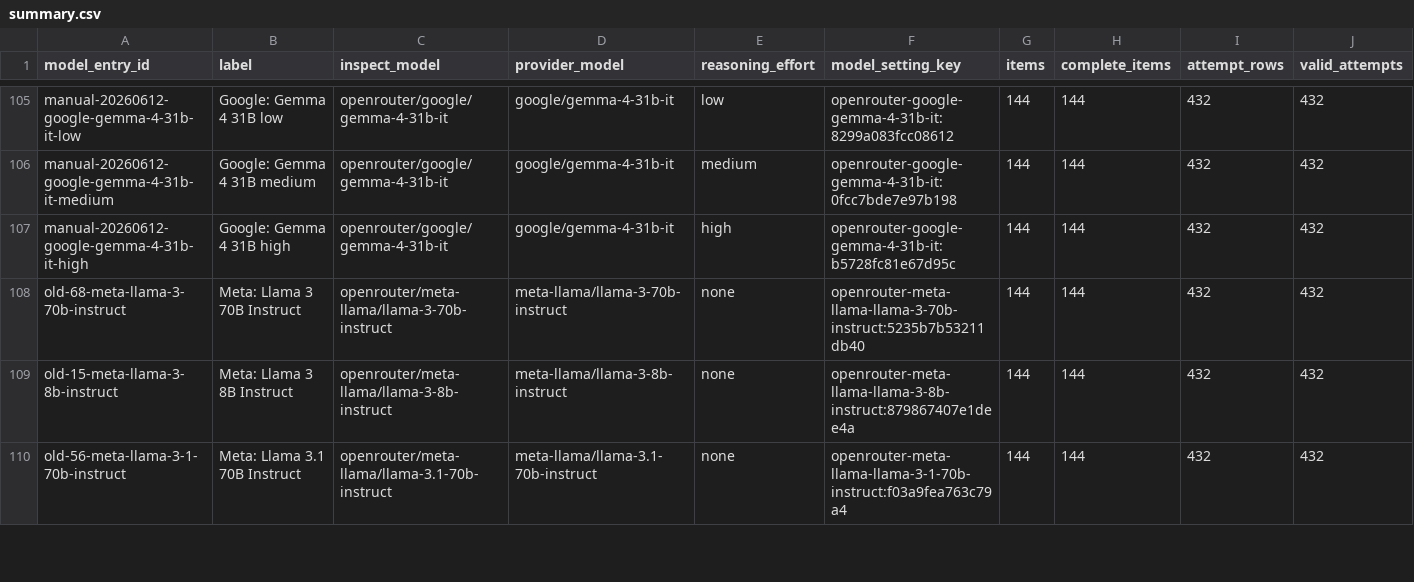
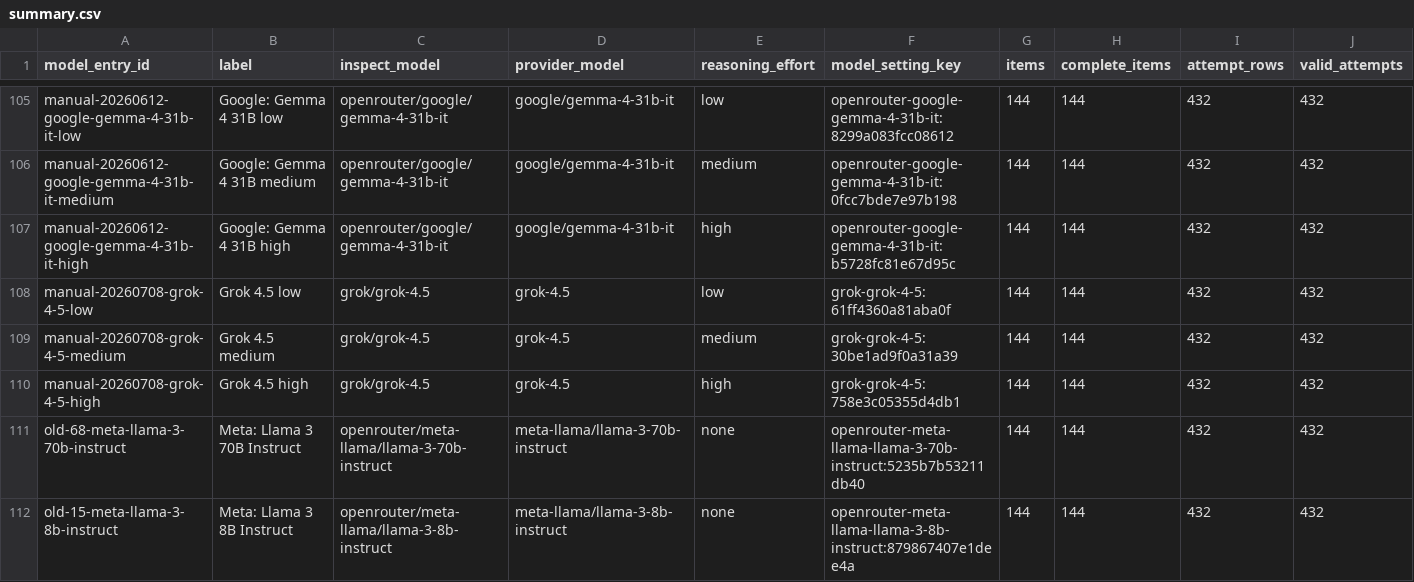
Before and after one commit to adamallcock/obviousbench, a CSV file: reports/v0_2/aggregate/summary.csv, drawn as a sheet; only a part is shown, gaps mark what is left out; the shorter side is filled out with more unchanged rows; rows hold the shown columns only; the diff names each change by its address in the sheet, - before the commit and + after, or states it on an @@ line.

Commit message:
Add Grok 4.5 v0.2 aggregate results

```diff
--- a/reports/v0_2/aggregate/summary.csv
+++ b/reports/v0_2/aggregate/summary.csv
+row 108: manual-20260708-grok-4-5-low | Grok 4.5 low | grok/grok-4.5 | grok-4.5 | low | grok-grok-4-5:61ff4360a81aba0f | 144 | 144 | 432 | 432
+row 109: manual-20260708-grok-4-5-medium | Grok 4.5 medium | grok/grok-4.5 | grok-4.5 | medium | grok-grok-4-5:30be1ad9f0a31a39 | 144 | 144 | 432 | 432
+row 110: manual-20260708-grok-4-5-high | Grok 4.5 high | grok/grok-4.5 | grok-4.5 | high | grok-grok-4-5:758e3c05355d4db1 | 144 | 144 | 432 | 432
```
Also changed, not shown: 11 other files.
